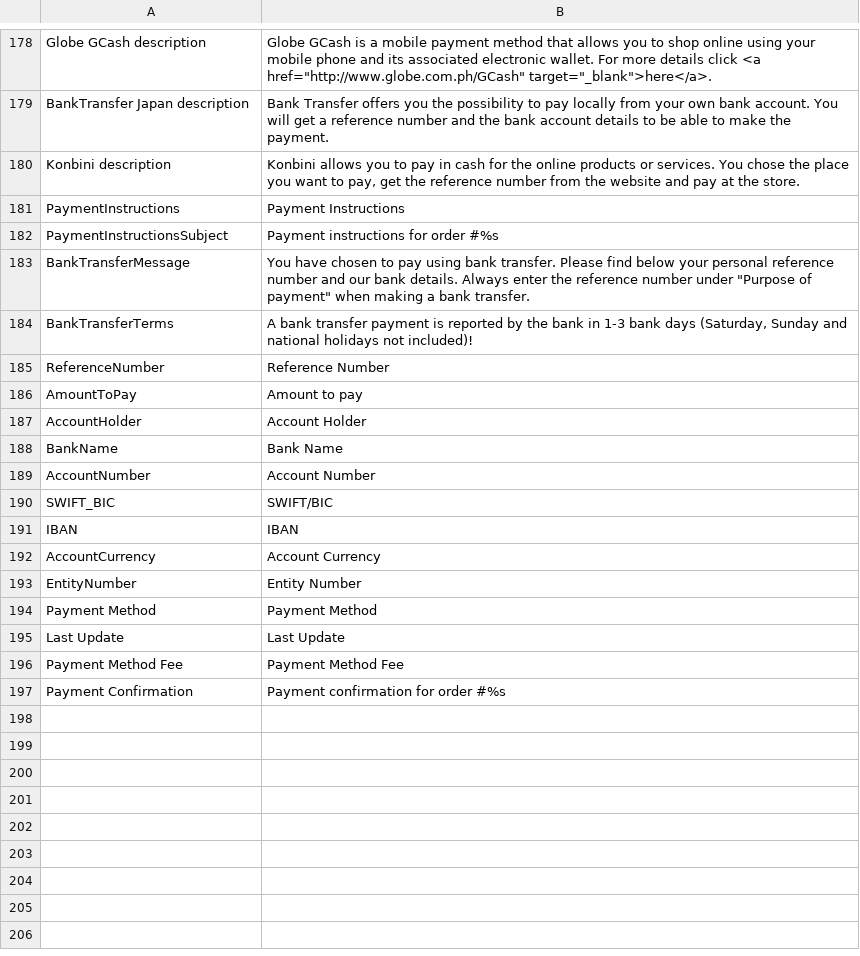
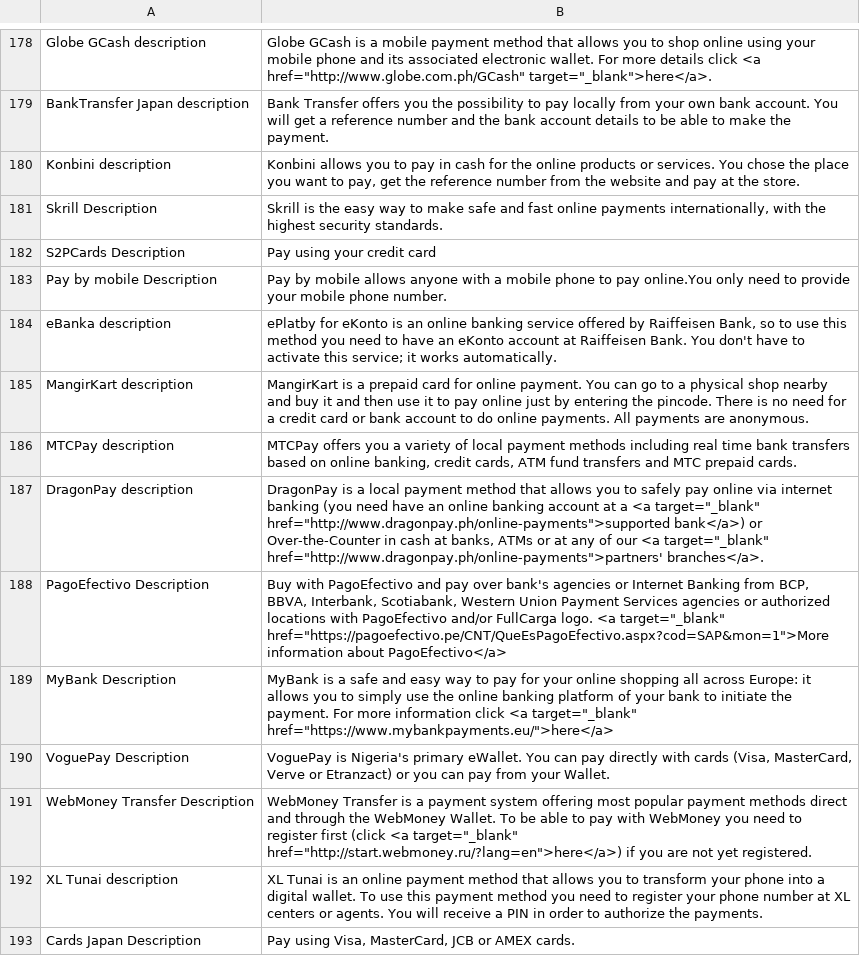
Before and after one commit to Smart2Pay/magento, a CSV file: app/locale/en_GB/Smart2Pay_Globalpay.csv, drawn as a sheet; only a part is shown, gaps mark what is left out; the shorter side is filled out with more unchanged rows; the diff covers the shown part only.

```diff
--- a/app/locale/en_GB/Smart2Pay_Globalpay.csv
+++ b/app/locale/en_GB/Smart2Pay_Globalpay.csv
@@ -180 +180,14 @@
 "Konbini description","Konbini allows you to pay in cash for the online products or services. You chose the place you want to pay, get the reference number from the website and pay at the store."
+"Skrill Description","Skrill is the easy way to make safe and fast online payments internationally, with the highest security standards."
+"S2PCards Description","Pay using your credit card"
+"Pay by mobile Description","Pay by mobile allows anyone with a mobile phone to pay online.You only need to provide your mobile phone number."
+"eBanka description","ePlatby for eKonto is an online banking service offered by Raiffeisen Bank, so to use this method you need to have an eKonto account at  Raiffeisen Bank. You don't have to activate this service; it works automatically."
+"MangirKart description","MangirKart is a prepaid card for online payment. You can go to a physical shop nearby and buy it and then use it to pay online just by entering the pincode. There is no need for a credit card or bank account to do online payments. All payments are anonymous."
+"MTCPay description","MTCPay offers you a variety of local payment methods including real time bank transfers based on online banking, credit cards, ATM fund transfers and MTC prepaid cards."
+"DragonPay description","DragonPay is a local payment method that allows you to safely pay online via internet banking (you need have an online banking account at a <a target=""_blank"" href=""http://www.dragonpay.ph/online-payments"">supported bank</a>) or Over-the-Counter in cash at banks, ATMs or at any of our <a target=""_blank"" href=""http://www.dragonpay.ph/online-payments"">partners' branches</a>."
+"PagoEfectivo Description","Buy with PagoEfectivo and pay over bank's agencies or Internet Banking from BCP, BBVA, Interbank, Scotiabank, Western Union Payment Services agencies or authorized locations with PagoEfectivo and/or FullCarga logo. <a target=""_blank"" href=""https://pagoefectivo.pe/CNT/QueEsPagoEfectivo.aspx?cod=SAP&mon=1"">More information about PagoEfectivo</a>"
+"MyBank Description","MyBank is a safe and easy way to pay for your online shopping all across Europe: it allows you to simply use the online banking platform of your bank to initiate the payment. For more information click <a target=""_blank"" href=""https://www.mybankpayments.eu/"">here</a>"
+"VoguePay Description","VoguePay is Nigeria's primary eWallet. You can pay directly with cards (Visa, MasterCard, Verve or Etranzact) or you can pay from your Wallet."
+"WebMoney Transfer Description","WebMoney Transfer is a payment system offering most popular payment methods direct and through the WebMoney Wallet. To be able to pay with WebMoney you need to register first (click <a target=""_blank"" href=""http://start.webmoney.ru/?lang=en"">here</a>) if you are not yet registered."
+"XL Tunai description","XL Tunai is an online payment method that allows you to transform your phone into a digital wallet. To use this payment method you need to register your phone number at XL centers or agents. You will receive a PIN in order to authorize the payments."
+"Cards Japan Description","Pay using Visa, MasterCard, JCB or AMEX cards."
```
Also changed, not shown: 12 added rows and 3 edited cells elsewhere in this file, app/locale/en_US/Smart2Pay_Globalpay.csv, 50 other files.
